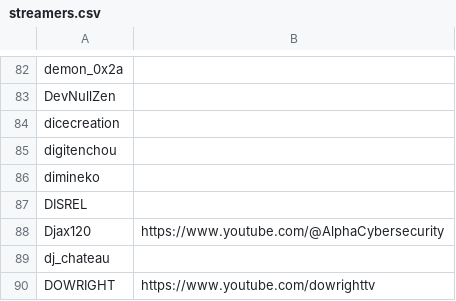
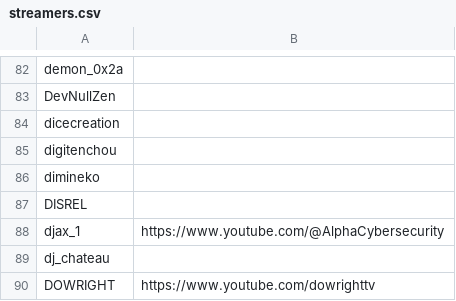
Before and after one commit to infosecstreams/infosecstreams.github.io, a CSV file: streamers.csv, drawn as a sheet; only a part is shown, gaps mark what is left out.

Commit message:
Update streamers.csv
Update djax_1 as well.

```diff
--- a/streamers.csv
+++ b/streamers.csv
@@ -87,3 +87,3 @@ dimineko,
 DISREL,
-Djax120,https://www.youtube.com/@AlphaCybersecurity
+djax_1,https://www.youtube.com/@AlphaCybersecurity
 dj_chateau,
```
